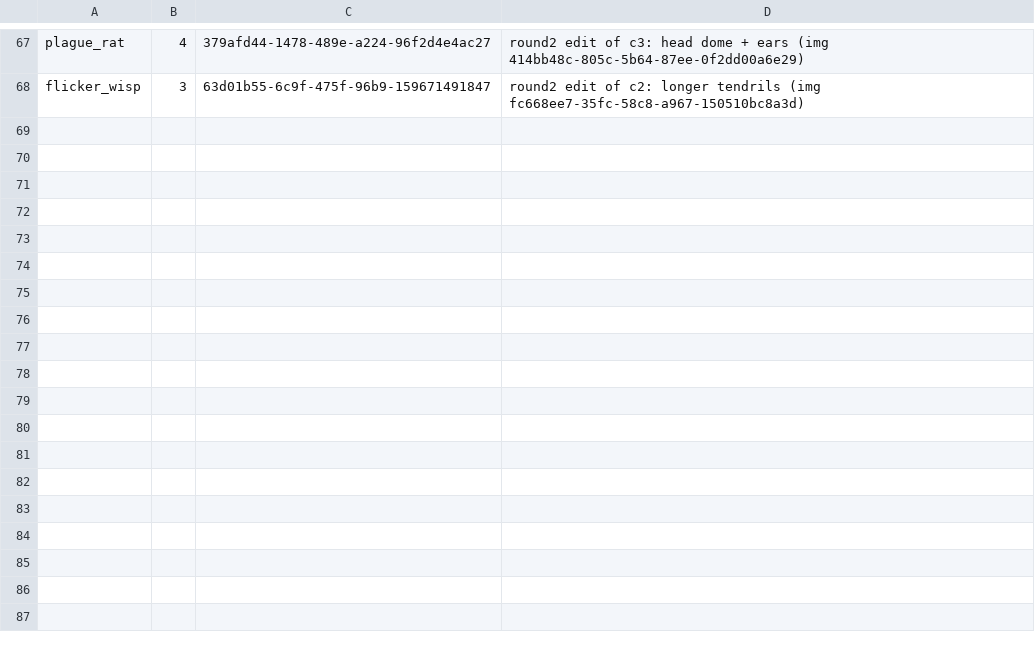
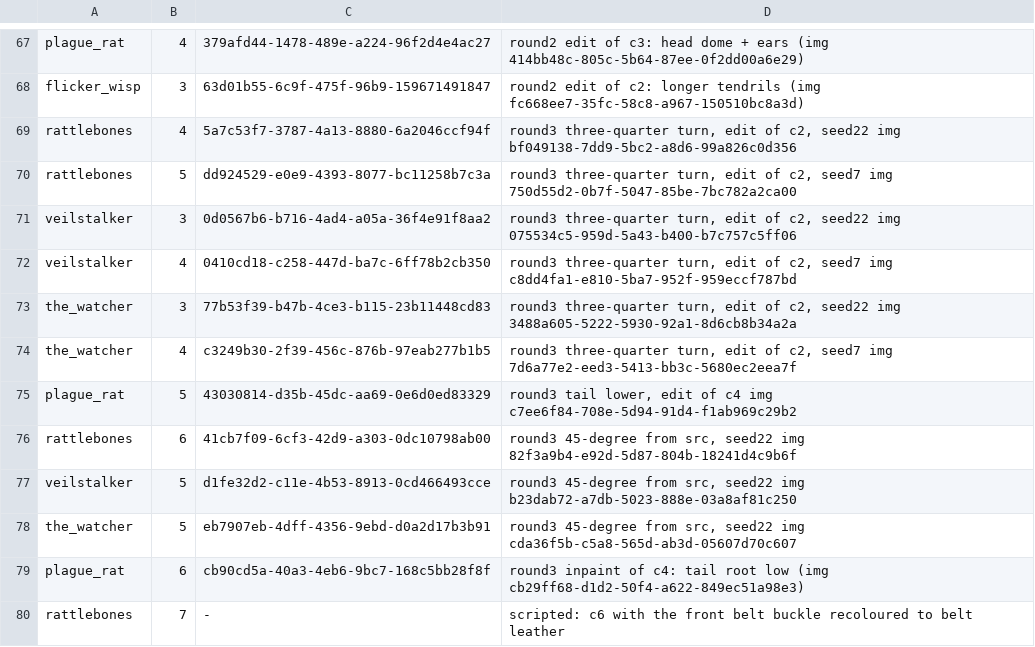
Before and after one commit to codex-creatures/codex-creatures-clean, a TSV file: art/back-views-2026-11/jobs.tsv, drawn as a sheet; only a part is shown, gaps mark what is left out; the diff names each change by its address in the sheet, - before the commit and + after, or states it on an @@ line.

```diff
--- a/art/back-views-2026-11/jobs.tsv
+++ b/art/back-views-2026-11/jobs.tsv
+row 69: rattlebones | 4 | 5a7c53f7-3787-4a13-8880-6a2046ccf94f | round3 three-quarter turn, edit of c2, seed22 img bf049138-7dd9-5bc2-a8d6-99a826c0d356
+row 70: rattlebones | 5 | dd924529-e0e9-4393-8077-bc11258b7c3a | round3 three-quarter turn, edit of c2, seed7 img 750d55d2-0b7f-5047-85be-7bc782a2ca00
+row 71: veilstalker | 3 | 0d0567b6-b716-4ad4-a05a-36f4e91f8aa2 | round3 three-quarter turn, edit of c2, seed22 img 075534c5-959d-5a43-b400-b7c757c5ff06
+row 72: veilstalker | 4 | 0410cd18-c258-447d-ba7c-6ff78b2cb350 | round3 three-quarter turn, edit of c2, seed7 img c8dd4fa1-e810-5ba7-952f-959eccf787bd
+row 73: the_watcher | 3 | 77b53f39-b47b-4ce3-b115-23b11448cd83 | round3 three-quarter turn, edit of c2, seed22 img 3488a605-5222-5930-92a1-8d6cb8b34a2a
+row 74: the_watcher | 4 | c3249b30-2f39-456c-876b-97eab277b1b5 | round3 three-quarter turn, edit of c2, seed7 img 7d6a77e2-eed3-5413-bb3c-5680ec2eea7f
+row 75: plague_rat | 5 | 43030814-d35b-45dc-aa69-0e6d0ed83329 | round3 tail lower, edit of c4 img c7ee6f84-708e-5d94-91d4-f1ab969c29b2
+row 76: rattlebones | 6 | 41cb7f09-6cf3-42d9-a303-0dc10798ab00 | round3 45-degree from src, seed22 img 82f3a9b4-e92d-5d87-804b-18241d4c9b6f
+row 77: veilstalker | 5 | d1fe32d2-c11e-4b53-8913-0cd466493cce | round3 45-degree from src, seed22 img b23dab72-a7db-5023-888e-03a8af81c250
+row 78: the_watcher | 5 | eb7907eb-4dff-4356-9ebd-d0a2d17b3b91 | round3 45-degree from src, seed22 img cda36f5b-c5a8-565d-ab3d-05607d70c607
+row 79: plague_rat | 6 | cb90cd5a-40a3-4eb6-9bc7-168c5bb28f8f | round3 inpaint of c4: tail root low (img cb29ff68-d1d2-50f4-a622-849ec51a98e3)
+row 80: rattlebones | 7 | - | scripted: c6 with the front belt buckle recoloured to belt leather
```
Also changed, not shown: 47 other files.
